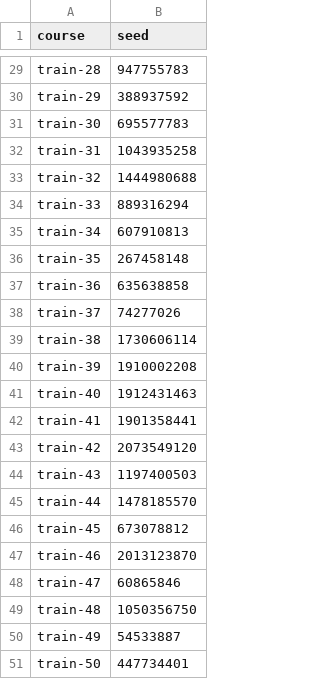
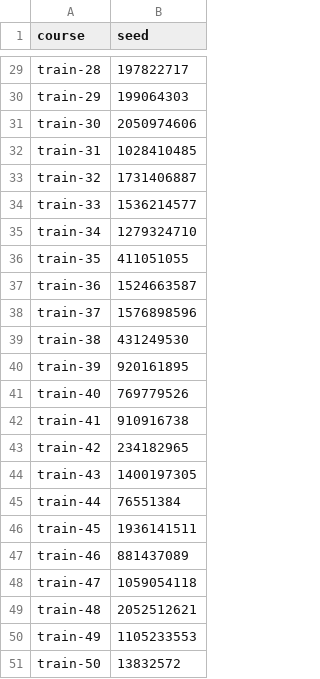
Before and after one commit to alepoydes/ml-labs, a CSV file: labs/line_following/resources/train.csv, drawn as a sheet; only a part is shown, gaps mark what is left out; the diff covers the shown part only; the diff names each change by its address in the sheet, - before the commit and + after, or states it on an @@ line.

```diff
--- a/labs/line_following/resources/train.csv
+++ b/labs/line_following/resources/train.csv
-B29 (seed): 947755783
+B29 (seed): 197822717
-B30 (seed): 388937592
+B30 (seed): 199064303
-B31 (seed): 695577783
+B31 (seed): 2050974606
-B32 (seed): 1043935258
+B32 (seed): 1028410485
-B33 (seed): 1444980688
+B33 (seed): 1731406887
-B34 (seed): 889316294
+B34 (seed): 1536214577
-B35 (seed): 607910813
+B35 (seed): 1279324710
-B36 (seed): 267458148
+B36 (seed): 411051055
-B37 (seed): 635638858
+B37 (seed): 1524663587
-B38 (seed): 74277026
+B38 (seed): 1576898596
-B39 (seed): 1730606114
+B39 (seed): 431249530
-B40 (seed): 1910002208
+B40 (seed): 920161895
-B41 (seed): 1912431463
+B41 (seed): 769779526
-B42 (seed): 1901358441
+B42 (seed): 910916738
-B43 (seed): 2073549120
+B43 (seed): 234182965
-B44 (seed): 1197400503
+B44 (seed): 1400197305
-B45 (seed): 1478185570
+B45 (seed): 76551384
-B46 (seed): 673078812
+B46 (seed): 1936141511
-B47 (seed): 2013123870
+B47 (seed): 881437089
-B48 (seed): 60865846
+B48 (seed): 1059054118
-B49 (seed): 1050356750
+B49 (seed): 2052512621
-B50 (seed): 54533887
+B50 (seed): 1105233553
-B51 (seed): 447734401
+B51 (seed): 13832572
```
Also changed, not shown: 27 edited cells elsewhere in this file, labs/line_following/resources/validation.csv, 16 other files.
